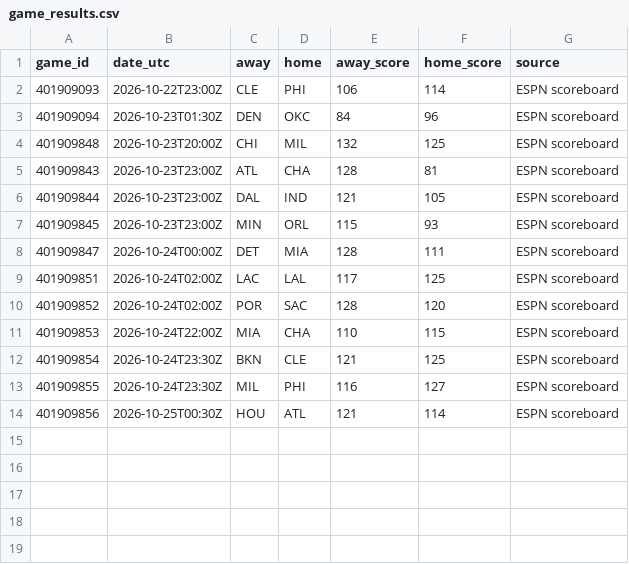
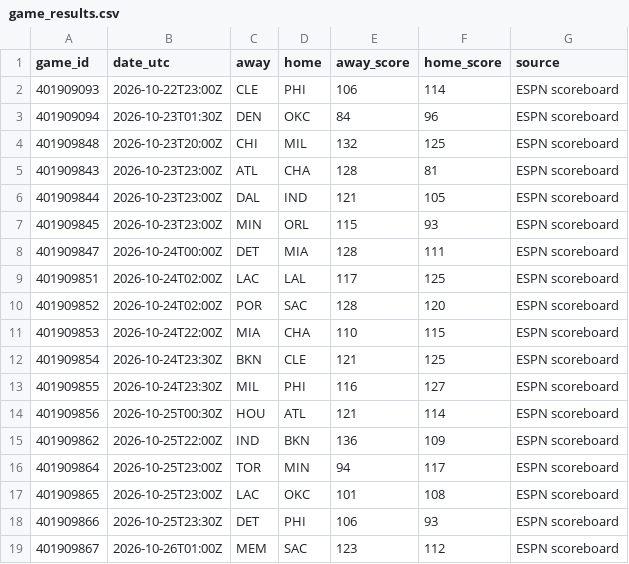
Before and after one commit to conny92-coder/Nba-edge, a CSV file: data/game_results.csv, drawn as a sheet; the diff names each change by its address in the sheet, - before the commit and + after, or states it on an @@ line.

```diff
--- a/data/game_results.csv
+++ b/data/game_results.csv
+row 15: 401909862 | 2026-10-25T22:00Z | IND | BKN | 136 | 109 | ESPN scoreboard
+row 16: 401909864 | 2026-10-25T23:00Z | TOR | MIN | 94 | 117 | ESPN scoreboard
+row 17: 401909865 | 2026-10-25T23:00Z | LAC | OKC | 101 | 108 | ESPN scoreboard
+row 18: 401909866 | 2026-10-25T23:30Z | DET | PHI | 106 | 93 | ESPN scoreboard
+row 19: 401909867 | 2026-10-26T01:00Z | MEM | SAC | 123 | 112 | ESPN scoreboard
```
Also changed, not shown: data/injuries.csv, data/live_projections.csv, 2 other files.
